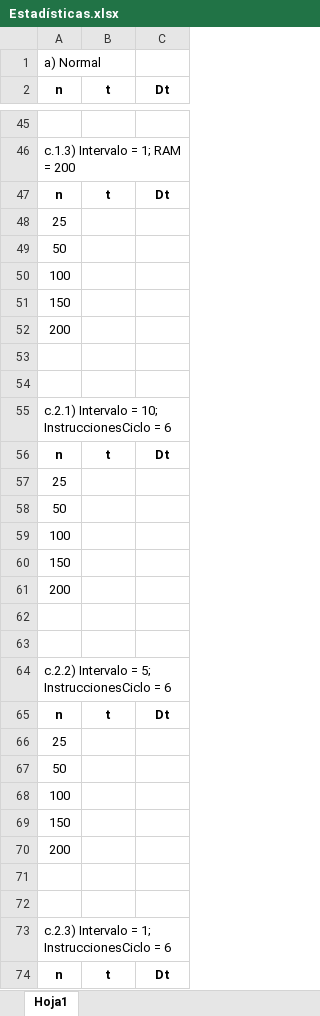
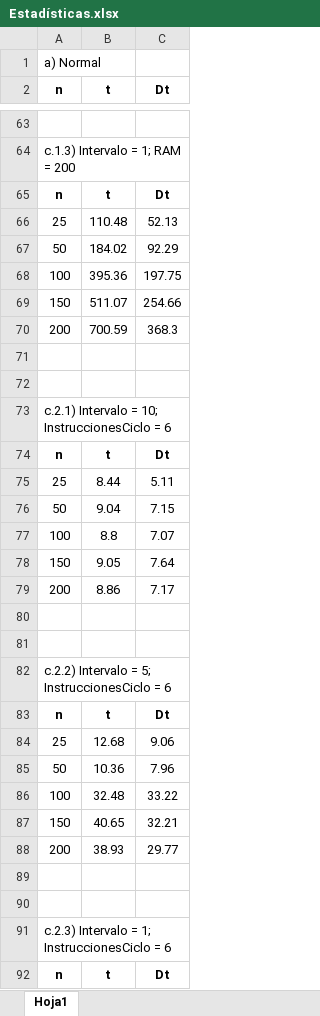
Before and after one commit to jua15377/hojaDeTrabajo5_Colas, an Excel workbook: Estadísticas.xlsx, sheet Hoja1, drawn as a sheet; only a part is shown, gaps mark what is left out; values as stored, in another font and other column widths than the file's, no borders; charts and pictures not drawn; addresses are those after the commit; the diff covers the shown part only; the diff names each change by its address in the sheet, - before the commit and + after, or states it on an @@ line.

```diff
--- a/Estadísticas.xlsx (sheet Hoja1)
+++ b/Estadísticas.xlsx (sheet Hoja1)
-B66 (t): (empty)
+B66 (t): 110.48
-C66 (Dt): (empty)
+C66 (Dt): 52.13
-B67 (t): (empty)
+B67 (t): 184.02
-C67 (Dt): (empty)
+C67 (Dt): 92.29
-B68 (t): (empty)
+B68 (t): 395.36
-C68 (Dt): (empty)
+C68 (Dt): 197.75
-B69 (t): (empty)
+B69 (t): 511.07
-C69 (Dt): (empty)
+C69 (Dt): 254.66
-B70 (t): (empty)
+B70 (t): 700.59
-C70 (Dt): (empty)
+C70 (Dt): 368.3
-B75 (t): (empty)
+B75 (t): 8.44
-C75 (Dt): (empty)
+C75 (Dt): 5.11
-B76 (t): (empty)
+B76 (t): 9.04
-C76 (Dt): (empty)
+C76 (Dt): 7.15
-B77 (t): (empty)
+B77 (t): 8.8
-C77 (Dt): (empty)
+C77 (Dt): 7.07
-B78 (t): (empty)
+B78 (t): 9.05
-C78 (Dt): (empty)
+C78 (Dt): 7.64
-B79 (t): (empty)
+B79 (t): 8.86
-C79 (Dt): (empty)
+C79 (Dt): 7.17
-B84 (t): (empty)
+B84 (t): 12.68
-C84 (Dt): (empty)
+C84 (Dt): 9.06
-B85 (t): (empty)
+B85 (t): 10.36
-C85 (Dt): (empty)
+C85 (Dt): 7.96
-B86 (t): (empty)
+B86 (t): 32.48
-C86 (Dt): (empty)
+C86 (Dt): 33.22
-B87 (t): (empty)
+B87 (t): 40.65
-C87 (Dt): (empty)
+C87 (Dt): 32.21
-B88 (t): (empty)
+B88 (t): 38.93
-C88 (Dt): (empty)
+C88 (Dt): 29.77
```
Also changed, not shown: 18 added rows and 62 edited cells elsewhere in this sheet, charts or pictures, 1 other file.
